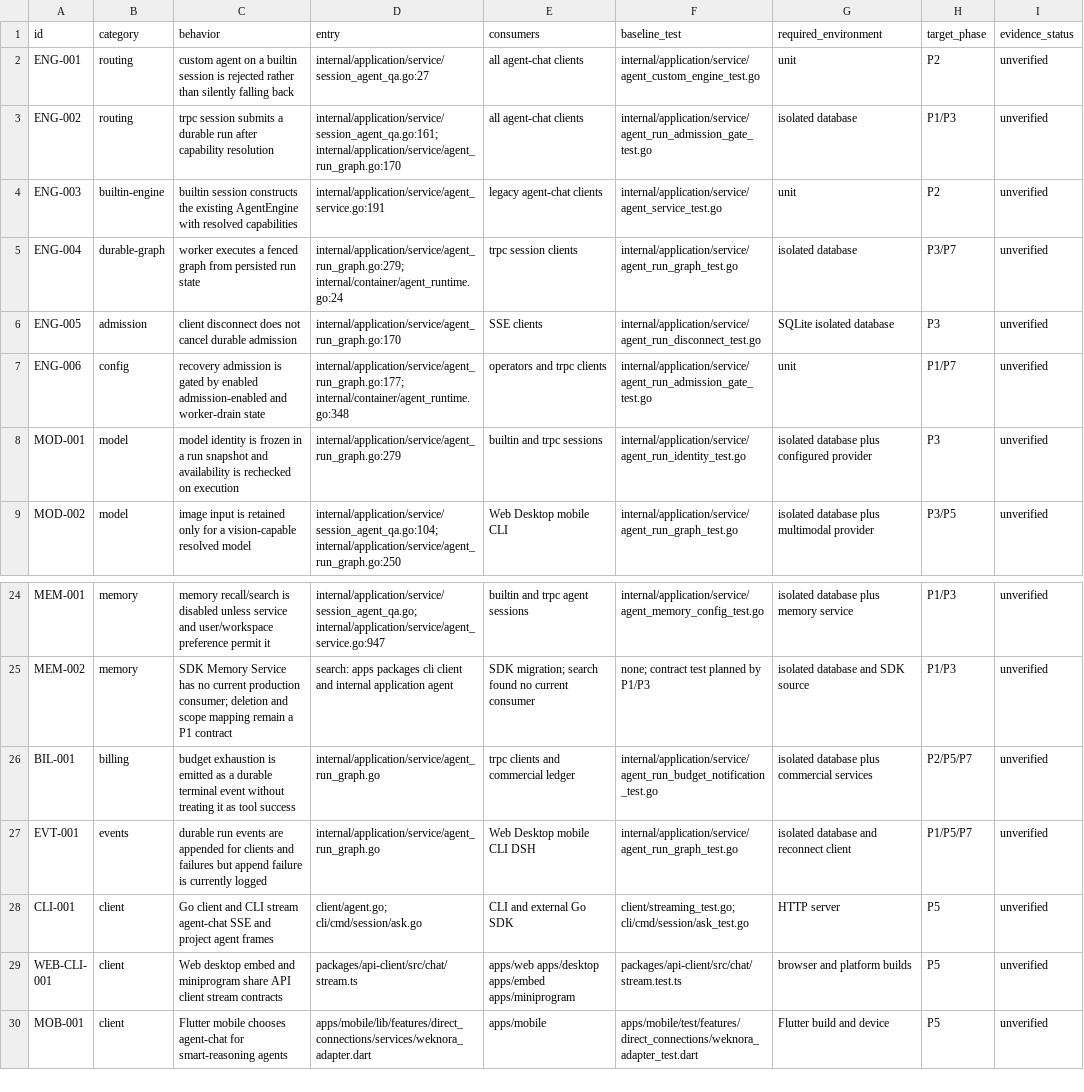
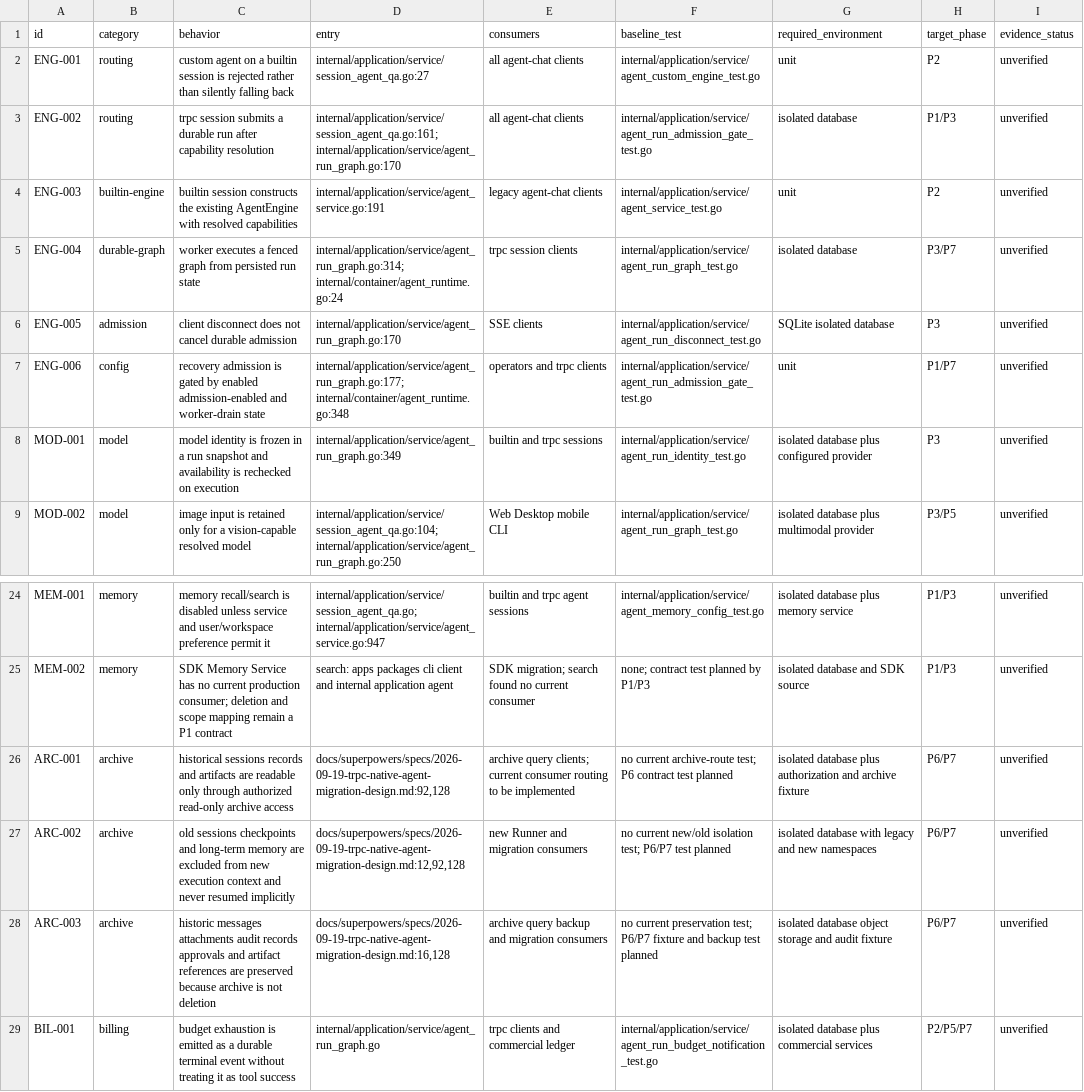
Before and after one commit to 1123786563/WeKnora-fork01, a TSV file: docs/superpowers/plans/trpc-native/features.tsv, drawn as a sheet; only a part is shown, gaps mark what is left out; the shorter side is filled out with more unchanged rows.

Commit message:
docs: complete native migration baseline coverage

```diff
--- a/docs/superpowers/plans/trpc-native/features.tsv
+++ b/docs/superpowers/plans/trpc-native/features.tsv
@@ -4,6 +4,6 @@ ENG-002	routing	trpc session submits a durable run after capability resolution	i
 ENG-003	builtin-engine	builtin session constructs the existing AgentEngine with resolved capabilities	internal/application/service/agent_service.go:191	legacy agent-chat clients	internal/application/service/agent_service_test.go	unit	P2	unverified
-ENG-004	durable-graph	worker executes a fenced graph from persisted run state	internal/application/service/agent_run_graph.go:279; internal/container/agent_runtime.go:24	trpc session clients	internal/application/service/agent_run_graph_test.go	isolated database	P3/P7	unverified
+ENG-004	durable-graph	worker executes a fenced graph from persisted run state	internal/application/service/agent_run_graph.go:314; internal/container/agent_runtime.go:24	trpc session clients	internal/application/service/agent_run_graph_test.go	isolated database	P3/P7	unverified
 ENG-005	admission	client disconnect does not cancel durable admission	internal/application/service/agent_run_graph.go:170	SSE clients	internal/application/service/agent_run_disconnect_test.go	SQLite isolated database	P3	unverified
 ENG-006	config	recovery admission is gated by enabled admission-enabled and worker-drain state	internal/application/service/agent_run_graph.go:177; internal/container/agent_runtime.go:348	operators and trpc clients	internal/application/service/agent_run_admission_gate_test.go	unit	P1/P7	unverified
-MOD-001	model	model identity is frozen in a run snapshot and availability is rechecked on execution	internal/application/service/agent_run_graph.go:279	builtin and trpc sessions	internal/application/service/agent_run_identity_test.go	isolated database plus configured provider	P3	unverified
+MOD-001	model	model identity is frozen in a run snapshot and availability is rechecked on execution	internal/application/service/agent_run_graph.go:349	builtin and trpc sessions	internal/application/service/agent_run_identity_test.go	isolated database plus configured provider	P3	unverified
 MOD-002	model	image input is retained only for a vision-capable resolved model	internal/application/service/session_agent_qa.go:104; internal/application/service/agent_run_graph.go:250	Web Desktop mobile CLI	internal/application/service/agent_run_graph_test.go	isolated database plus multimodal provider	P3/P5	unverified
@@ -25,2 +25,5 @@ MEM-001	memory	memory recall/search is disabled unless service and user/workspac
 MEM-002	memory	SDK Memory Service has no current production consumer; deletion and scope mapping remain a P1 contract	search: apps packages cli client and internal application agent	SDK migration; search found no current consumer	none; contract test planned by P1/P3	isolated database and SDK source	P1/P3	unverified
+ARC-001	archive	historical sessions records and artifacts are readable only through authorized read-only archive access	docs/superpowers/specs/2026-09-19-trpc-native-agent-migration-design.md:92,128	archive query clients; current consumer routing to be implemented	no current archive-route test; P6 contract test planned	isolated database plus authorization and archive fixture	P6/P7	unverified
+ARC-002	archive	old sessions checkpoints and long-term memory are excluded from new execution context and never resumed implicitly	docs/superpowers/specs/2026-09-19-trpc-native-agent-migration-design.md:12,92,128	new Runner and migration consumers	no current new/old isolation test; P6/P7 test planned	isolated database with legacy and new namespaces	P6/P7	unverified
+ARC-003	archive	historic messages attachments audit records approvals and artifact references are preserved because archive is not deletion	docs/superpowers/specs/2026-09-19-trpc-native-agent-migration-design.md:16,128	archive query backup and migration consumers	no current preservation test; P6/P7 fixture and backup test planned	isolated database object storage and audit fixture	P6/P7	unverified
 BIL-001	billing	budget exhaustion is emitted as a durable terminal event without treating it as tool success	internal/application/service/agent_run_graph.go	trpc clients and commercial ledger	internal/application/service/agent_run_budget_notification_test.go	isolated database plus commercial services	P2/P5/P7	unverified
```
Also changed, not shown: 2 other files.
